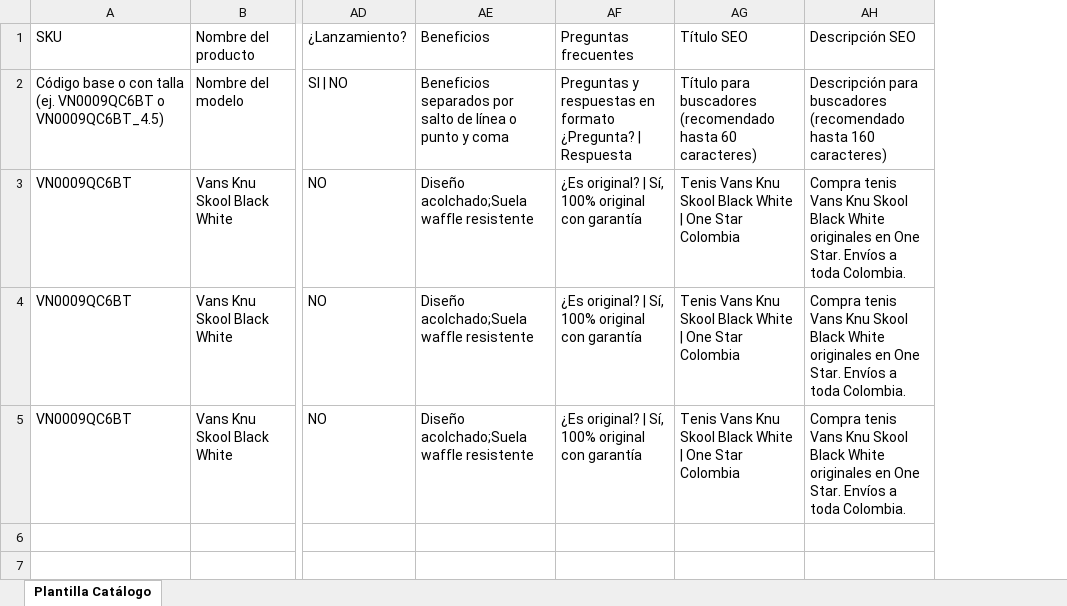
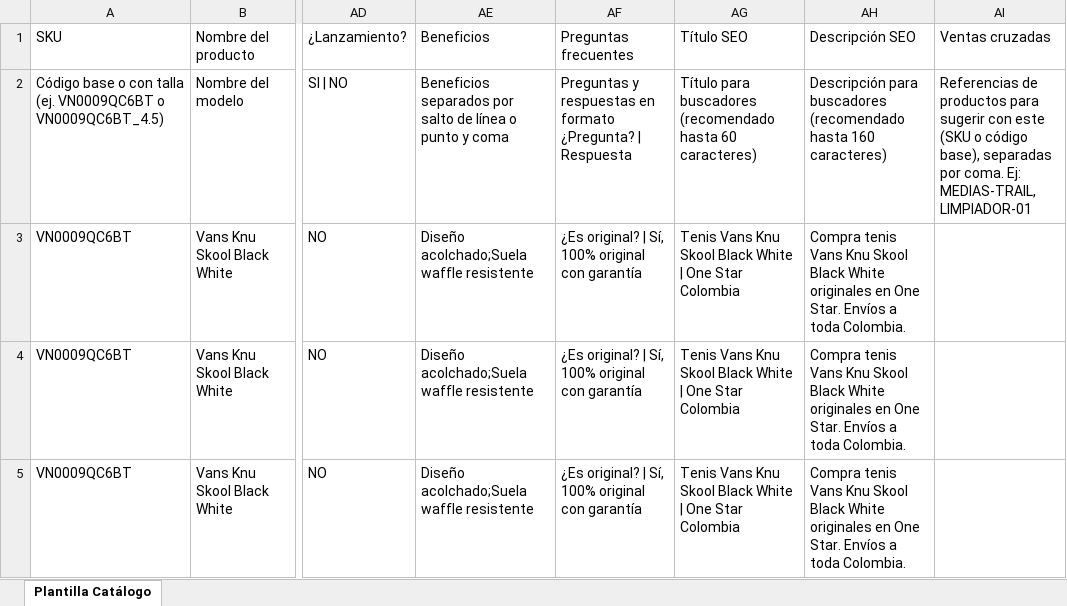
Before and after one commit to Asygnuz-S-A-S/one-star, an Excel workbook: public/plantillas/plantilla_carga_productos_onestar.xlsx, sheet Plantilla Catálogo, drawn as a sheet; only a part is shown, gaps mark what is left out; values as stored, in another font and other column widths than the file's, no borders; the diff names each change by its address in the sheet, - before the commit and + after, or states it on an @@ line.

```diff
--- a/public/plantillas/plantilla_carga_productos_onestar.xlsx (sheet Plantilla Catálogo)
+++ b/public/plantillas/plantilla_carga_productos_onestar.xlsx (sheet Plantilla Catálogo)
+column AI (Ventas cruzadas), row 2: Referencias de productos para sugerir con este (SKU o código base), separadas por coma. Ej: MEDIAS-TRAIL, LIMPIADOR-01
```
Also changed, not shown: 4 other files.
